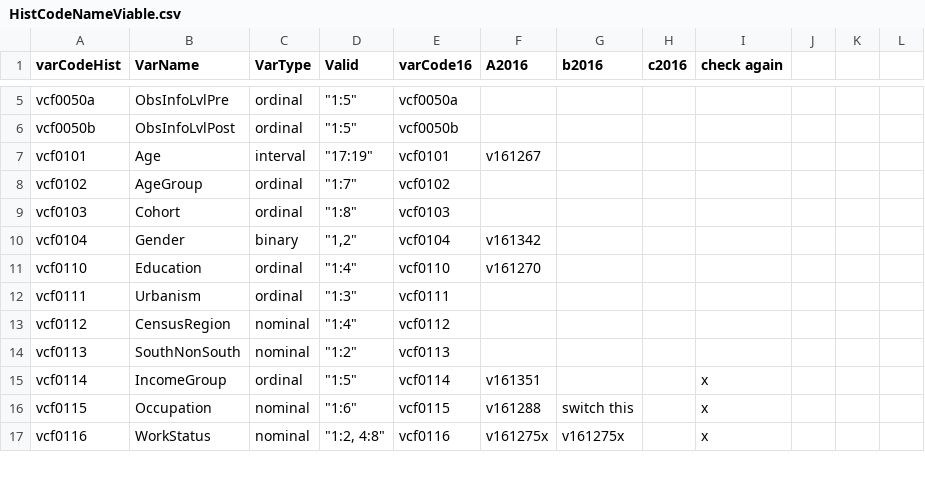
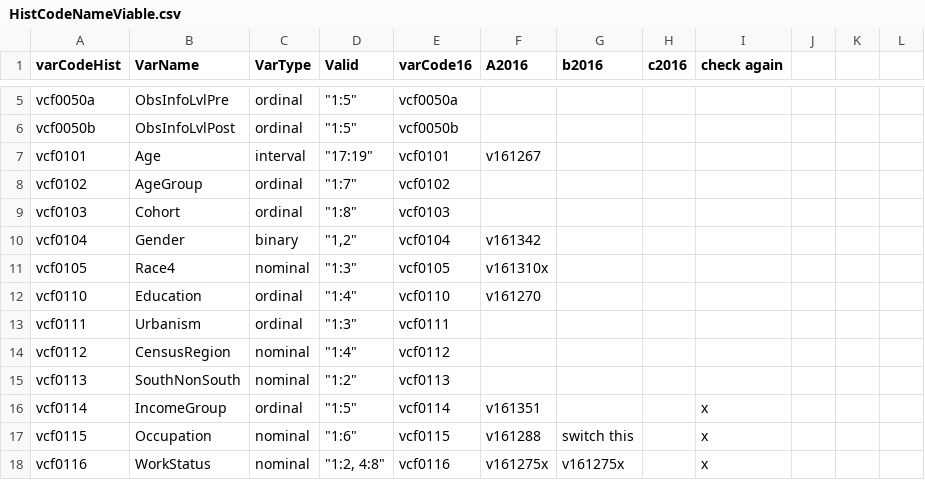
Before and after one commit to aagoldberg/Thesis, a CSV file: HistCodeNameViable.csv, drawn as a sheet; only a part is shown, gaps mark what is left out.

Commit message:
With race

```diff
--- a/HistCodeNameViable.csv
+++ b/HistCodeNameViable.csv
@@ -10,2 +10,3 @@ vcf0103,Cohort,ordinal,"""1:8""",vcf0103,,,,,,,
 vcf0104,Gender,binary,"""1,2""",vcf0104,v161342 ,,,,,,
+vcf0105,Race4,nominal,"""1:3""",vcf0105,v161310x ,,,,,,
 vcf0110,Education,ordinal,"""1:4""",vcf0110,v161270 ,,,,,,
```
